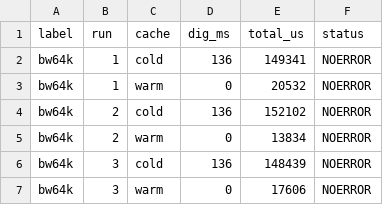
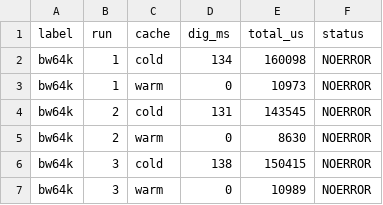
Before and after one commit to silajav/Local-DNS-Infrastructure-Authoritative-Caching-Resolver-with-DNSSEC-and-Failure-Analysis, a CSV file: results/cache-bw64k.csv, drawn as a sheet.

```diff
--- a/results/cache-bw64k.csv
+++ b/results/cache-bw64k.csv
@@ -1,7 +1,7 @@
 label,run,cache,dig_ms,total_us,status
-bw64k,1,cold,136,149341,NOERROR
-bw64k,1,warm,0,20532,NOERROR
-bw64k,2,cold,136,152102,NOERROR
-bw64k,2,warm,0,13834,NOERROR
-bw64k,3,cold,136,148439,NOERROR
-bw64k,3,warm,0,17606,NOERROR
+bw64k,1,cold,134,160098,NOERROR
+bw64k,1,warm,0,10973,NOERROR
+bw64k,2,cold,131,143545,NOERROR
+bw64k,2,warm,0,8630,NOERROR
+bw64k,3,cold,138,150415,NOERROR
+bw64k,3,warm,0,10989,NOERROR
```
Also changed, not shown: results/cache-baseline.csv, results/cache-delay100.csv, 33 other files.
